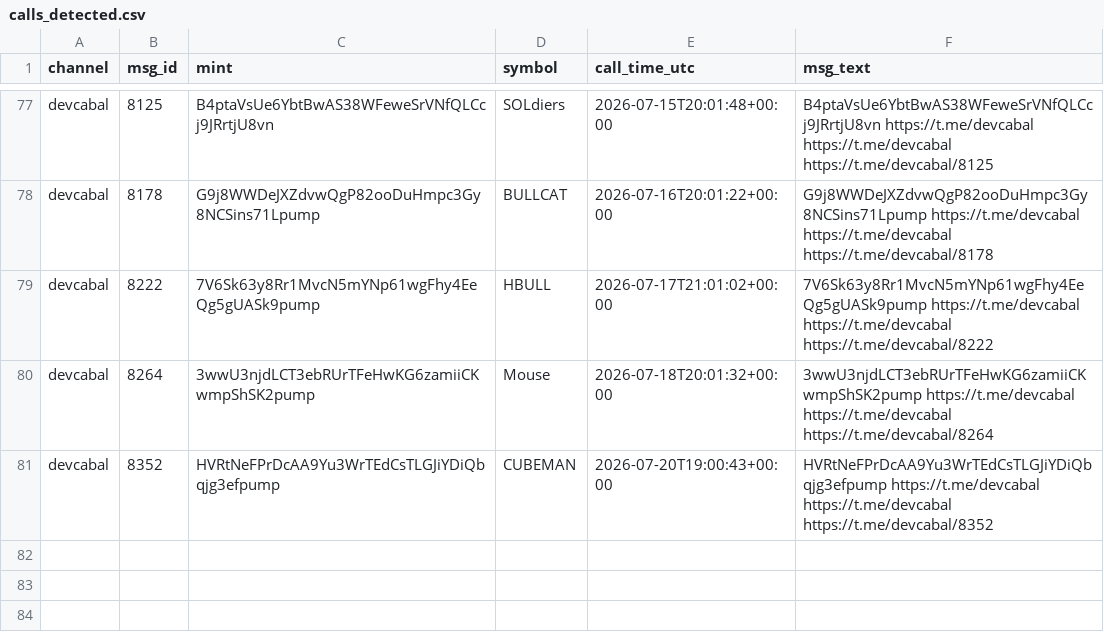
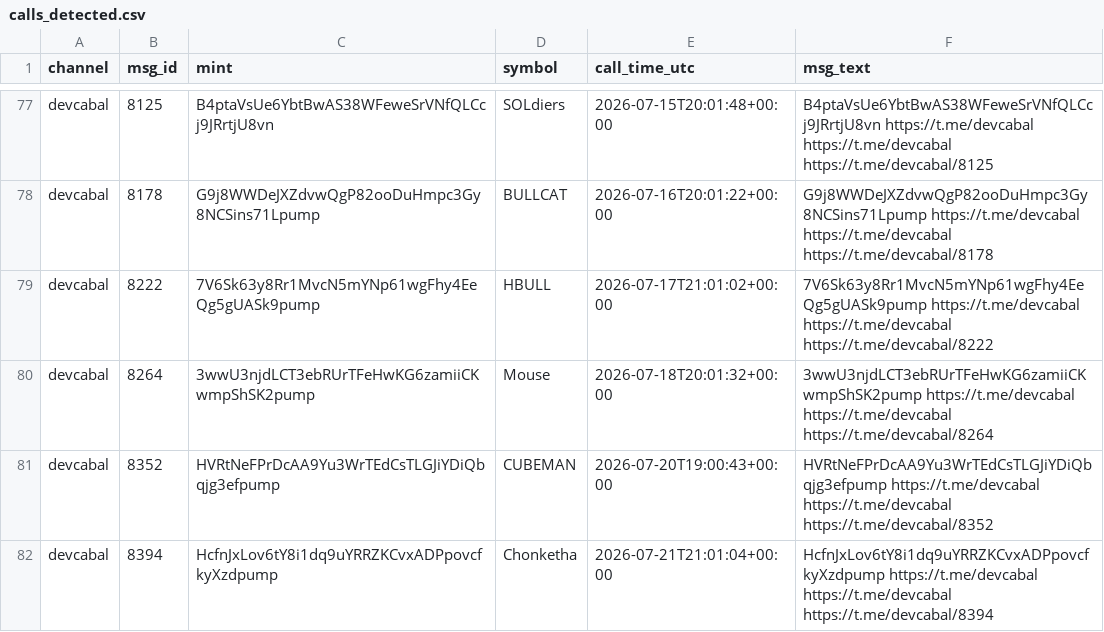
Before and after one commit to nikolan17/pumpfun-call-analyzer, a CSV file: calls_detected.csv, drawn as a sheet; only a part is shown, gaps mark what is left out; the diff names each change by its address in the sheet, - before the commit and + after, or states it on an @@ line.

```diff
--- a/calls_detected.csv
+++ b/calls_detected.csv
+row 82: devcabal | 8394 | HcfnJxLov6tY8i1dq9uYRRZKCvxADPpovcfkyXzdpump | Chonketha | 2026-07-21T21:01:04+00:00 | HcfnJxLov6tY8i1dq9uYRRZKCvxADPpovcfkyXzdpump https://t.me/devcabal https://t.me/devcabal https://t.me/devcabal/8394
```
Also changed, not shown: calls_analysis.csv, 1 other file.
